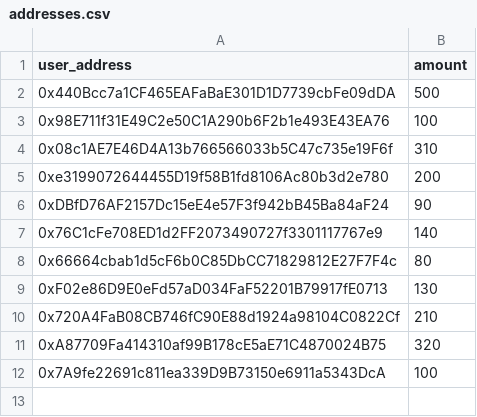
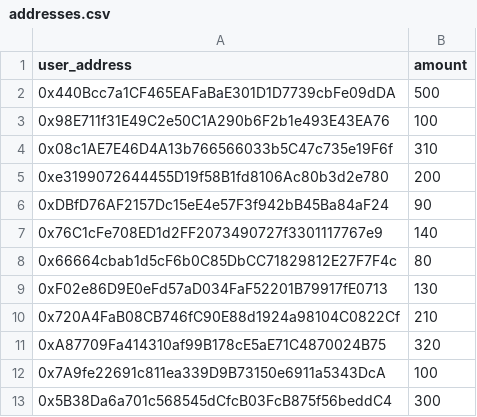
Before and after one commit to Michael-Nwachukwu/BoredapeNftrequiredAirdrop, a CSV file: feed-files/addresses.csv, drawn as a sheet.

```diff
--- a/feed-files/addresses.csv
+++ b/feed-files/addresses.csv
@@ -12 +12,2 @@ user_address,amount
 0x7A9fe22691c811ea339D9B73150e6911a5343DcA,100
+0x5B38Da6a701c568545dCfcB03FcB875f56beddC4,300
```
Also changed, not shown: 5 other files.
